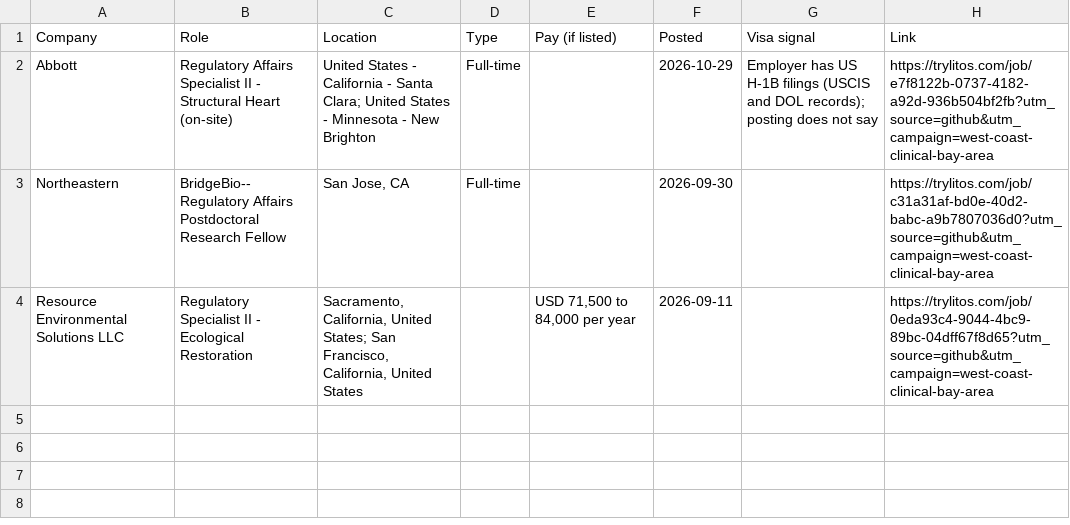
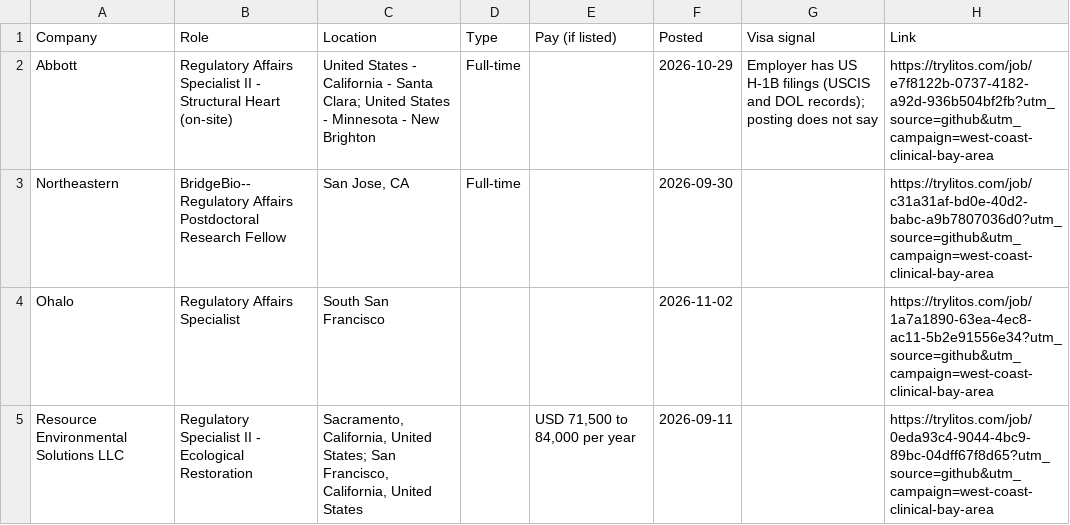
Before and after one commit to mehek-builds/West-Coast-and-Remote-Clinical-Research-Jobs, a CSV file: csv/bay-area.csv, drawn as a sheet; the diff names each change by its address in the sheet, - before the commit and + after, or states it on an @@ line.

```diff
--- a/csv/bay-area.csv
+++ b/csv/bay-area.csv
+row 4: Ohalo | Regulatory Affairs Specialist | South San Francisco |  |  | 2026-11-02 |  | https://trylitos.com/job/1a7a1890-63ea-4ec8-ac11-5b2e91556e34?utm_source=github&utm_campaign=west-coast-clinical-bay-area
```
Also changed, not shown: csv/all.csv, csv/los-angeles.csv, 7 other files.
